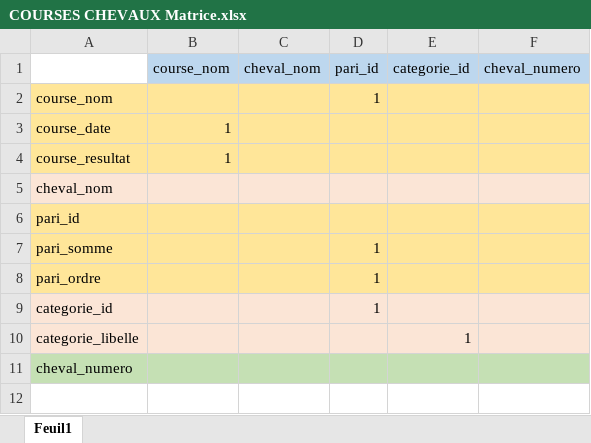
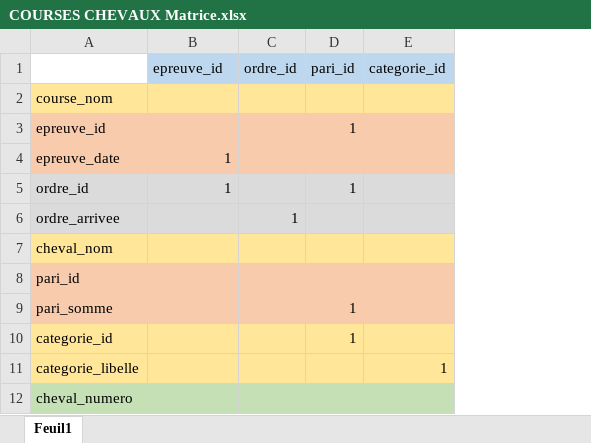
Before and after one commit to D-CRAVO/FORMATION-CDA-2210, an Excel workbook: 103_BaseDeDonnees/Exercices/203_CourseChevaux/COURSES CHEVAUX Matrice.xlsx, sheet Feuil1, drawn as a sheet; values as stored, in another font and other column widths than the file's, no borders; removed rows and columns are numbered as before the commit, all else as after; the diff names each change by its address in the sheet, - before the commit and + after, or states it on an @@ line.

Commit message:
Update COURSES CHEVAUX Matrice.xlsx

```diff
--- a/103_BaseDeDonnees/Exercices/203_CourseChevaux/COURSES CHEVAUX Matrice.xlsx (sheet Feuil1)
+++ b/103_BaseDeDonnees/Exercices/203_CourseChevaux/COURSES CHEVAUX Matrice.xlsx (sheet Feuil1)
-column C (cheval_nom), empty
+column C (ordre_id), empty
-column F (cheval_numero), empty
-B1: course_nom
+B1: epreuve_id
-D2 (pari_id): 1
+D2 (pari_id): (empty)
+row 3: epreuve_id |  |  | 1
-A4: course_date
+A4: epreuve_date
-A4:B4 fill: #FFE699
+A4:B4 fill: #F8CBAD
-D4:E4 fill: #FFE699
+D4:E4 fill: #F8CBAD
-row 4: course_resultat | 1
+row 5: ordre_id | 1 |  | 1
+row 6: ordre_arrivee |  | 1
-A7:B7 fill: #FBE5D6
+A7:B7 fill: #FFE699
-D7:E7 fill: #FBE5D6
+D7:E7 fill: #FFE699
-A8:B9 fill: #FFE699
+A8:B9 fill: #F8CBAD
-D8:E9 fill: #FFE699
+D8:E9 fill: #F8CBAD
-row 8: pari_ordre |  |  | 1
-A10:B11 fill: #FBE5D6
+A10:B11 fill: #FFE699
-D10:E11 fill: #FBE5D6
+D10:E11 fill: #FFE699
```
